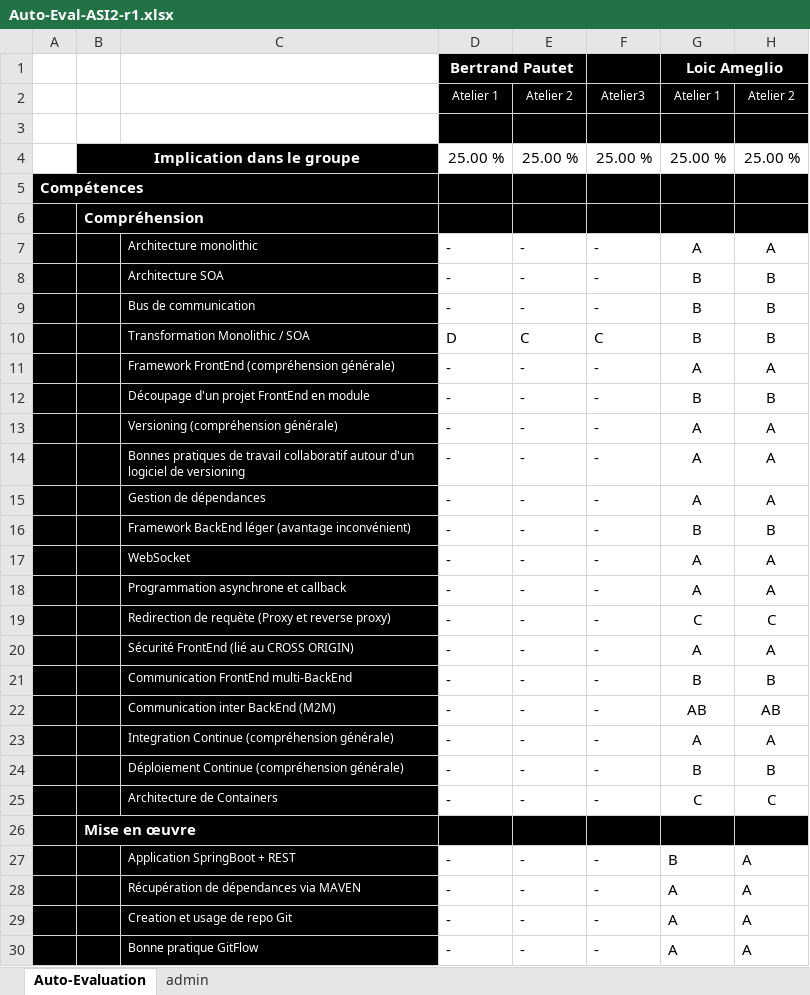
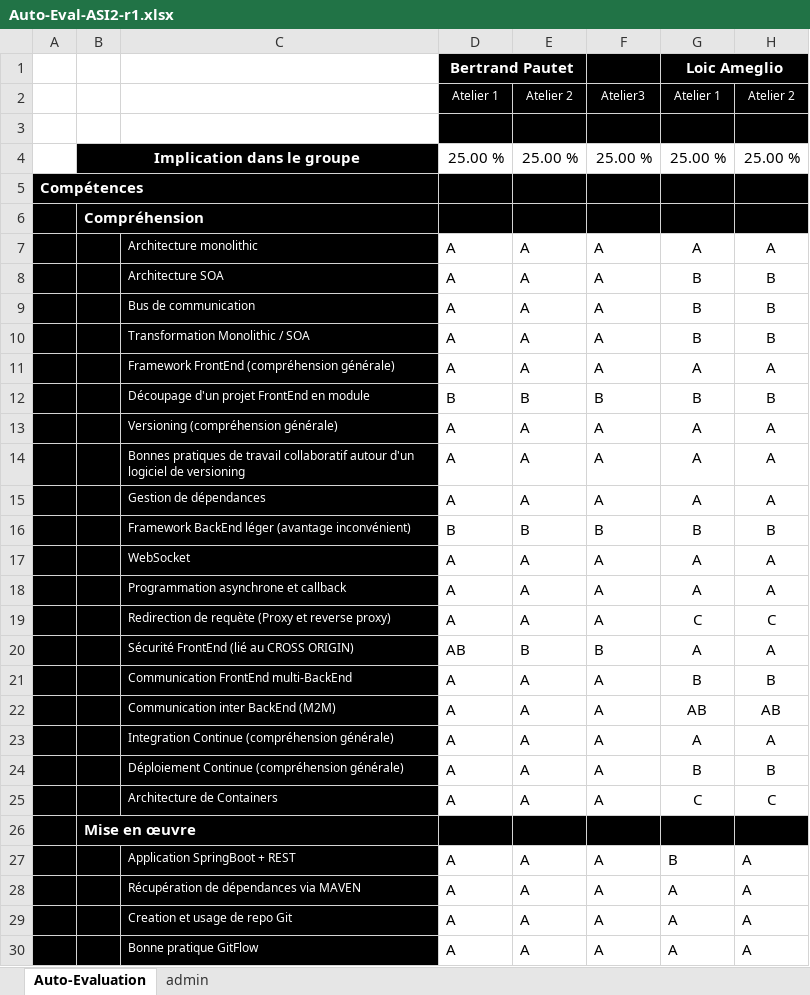
Before and after one commit to PetitYohan/ASI-2, an Excel workbook: Auto-Eval-ASI2-r1.xlsx, sheet Auto-Evaluation, drawn as a sheet; only a part is shown; values as stored, in another font and other column widths than the file's, no borders; charts and pictures and conditional formats not drawn; the diff covers the shown part only; the diff names each change by its address in the sheet, - before the commit and + after, or states it on an @@ line.

Commit message:
fin TP1

```diff
--- a/Auto-Eval-ASI2-r1.xlsx (sheet Auto-Evaluation)
+++ b/Auto-Eval-ASI2-r1.xlsx (sheet Auto-Evaluation)
-D7:D9: -
+D7:D9: A
-E7:E9: -
+E7:E9: A
-F7:F9: -
+F7:F9: A
-D10: D
+D10: A
-E10: C
+E10: A
-F10: C
+F10: A
-D11: -
+D11: A
-E11: -
+E11: A
-F11: -
+F11: A
-D12: -
+D12: B
-E12: -
+E12: B
-F12: -
+F12: B
-D13:D15: -
+D13:D15: A
-E13:E15: -
+E13:E15: A
-F13:F15: -
+F13:F15: A
-D16: -
+D16: B
-E16: -
+E16: B
-F16: -
+F16: B
-D17:D19: -
+D17:D19: A
-E17:E19: -
+E17:E19: A
-F17:F19: -
+F17:F19: A
-D20: -
+D20: AB
-E20: -
+E20: B
-F20: -
+F20: B
-D21:D25: -
+D21:D25: A
-E21:E25: -
+E21:E25: A
-F21:F25: -
+F21:F25: A
-D27:D30: -
+D27:D30: A
-E27:E30: -
+E27:E30: A
-F27:F30: -
+F27:F30: A
```
Also changed, not shown: 39 edited cells elsewhere in this sheet, charts or pictures.
